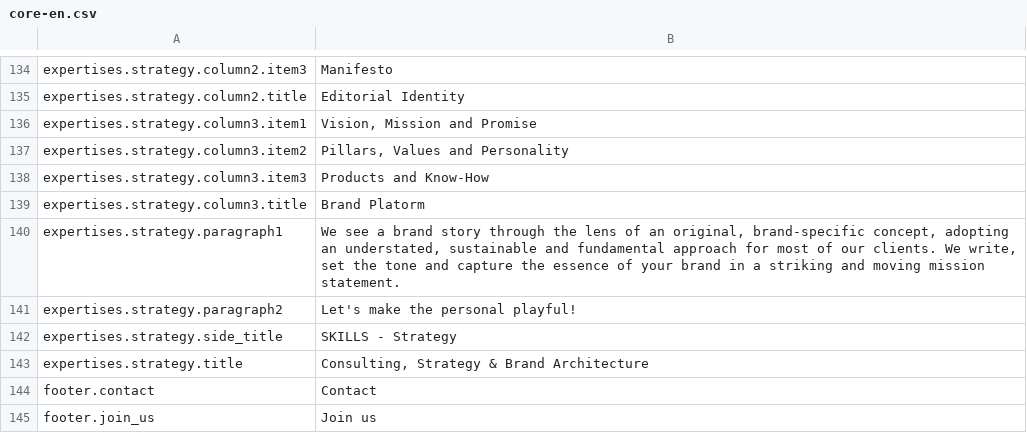
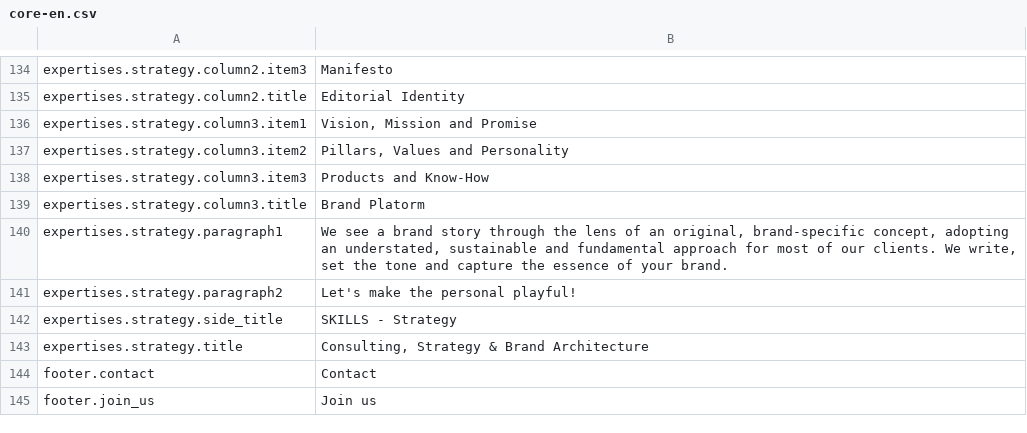
Before and after one commit to Robloche/egon, a CSV file: locales-sources/core-en.csv, drawn as a sheet; only a part is shown, gaps mark what is left out.

```diff
--- a/locales-sources/core-en.csv
+++ b/locales-sources/core-en.csv
@@ -139,3 +139,3 @@ expertises.strategy.column3.item3;Products and Know-How
 expertises.strategy.column3.title;Brand Platorm
-expertises.strategy.paragraph1;We see a brand story through the lens of an original, brand-specific concept, adopting an understated, sustainable and fundamental approach for most of our clients. We write, set the tone and capture the essence of your brand in a striking and moving mission statement.
+expertises.strategy.paragraph1;We see a brand story through the lens of an original, brand-specific concept, adopting an understated, sustainable and fundamental approach for most of our clients. We write, set the tone and capture the essence of your brand.
 expertises.strategy.paragraph2;Let's make the personal playful!
```
Also changed, not shown: locales-sources/core-fr.csv, locales-sources/core-it.csv.
